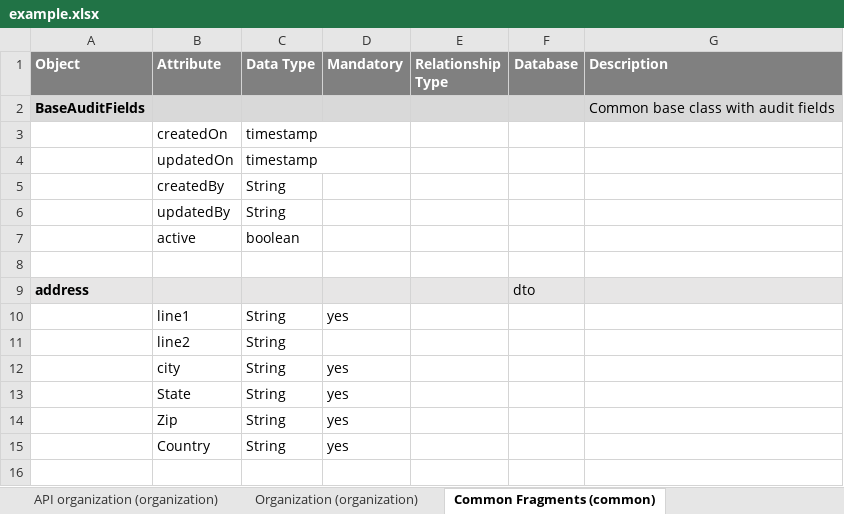
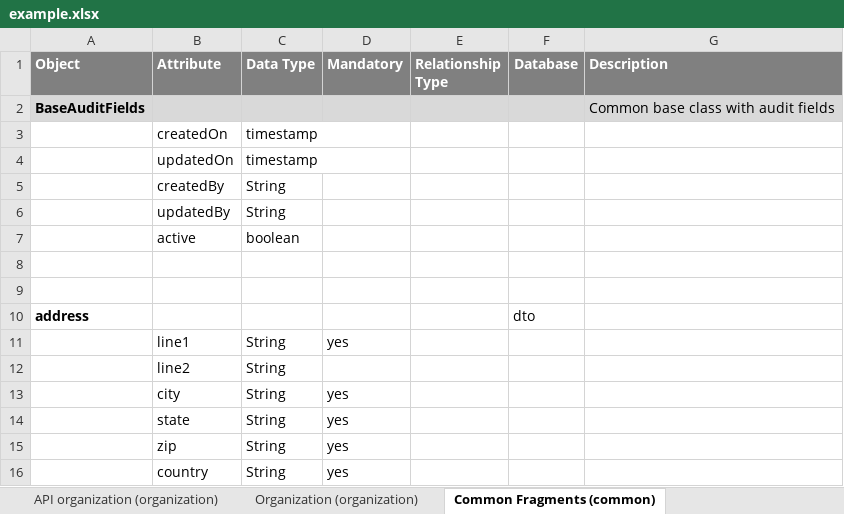
Before and after one commit to areddy-altir/employee-management-service, an Excel workbook: api-hub-example/example.xlsx, sheet Common Fragments (common), drawn as a sheet; values as stored, in another font and other column widths than the file's, no borders; addresses are those after the commit; the diff names each change by its address in the sheet, - before the commit and + after, or states it on an @@ line.

Commit message:
Update example.xlsx and EmployeeService for address changes

```diff
--- a/api-hub-example/example.xlsx (sheet Common Fragments (common))
+++ b/api-hub-example/example.xlsx (sheet Common Fragments (common))
+row 9: (empty)
-A10:G10 fill: #E7E6E6
+A10:G10 fill: none
-B14 (Attribute): State
+B14 (Attribute): state
-B15 (Attribute): Zip
+B15 (Attribute): zip
-B16 (Attribute): Country
+B16 (Attribute): country
```
Also changed, not shown: 1 other file.
